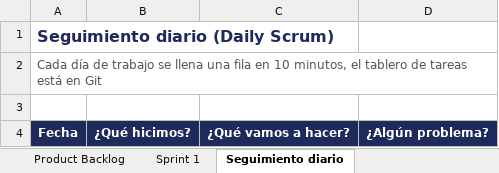
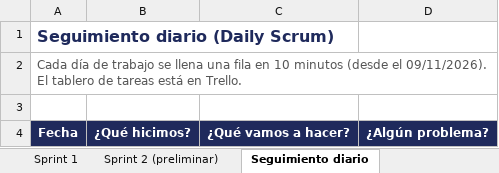
Before and after one commit to emilyzuniga049/Proyecto_Administracion_de_Proyectos_Informaticos, an Excel workbook: docs/Backlog/Backlog.xlsx, sheet Seguimiento diario, drawn as a sheet; values as stored, in another font and other column widths than the file's, no borders; the diff names each change by its address in the sheet, - before the commit and + after, or states it on an @@ line.

```diff
--- a/docs/Backlog/Backlog.xlsx (sheet Seguimiento diario)
+++ b/docs/Backlog/Backlog.xlsx (sheet Seguimiento diario)
+sheet tab: Sprint 2 (preliminar)
-A2: …en 10 minutos, el tablero de tareas está en Git
+A2: …en 10 minutos (desde el 09/11/2026). El tablero de tareas está en Trello.
```
Also changed, not shown: sheet Sprint 1, sheet Product Backlog, other sheet tabs, formulas that keep their value, 9 other files.
